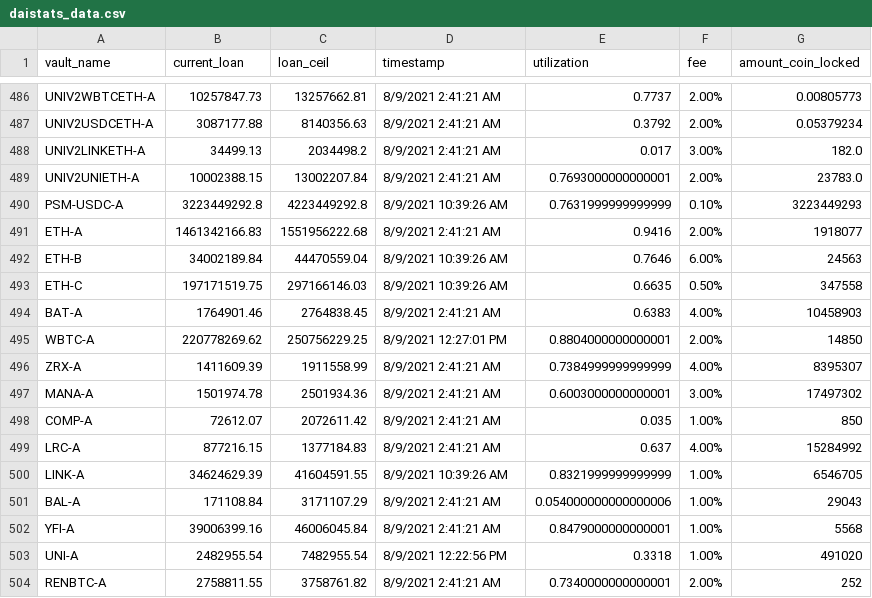
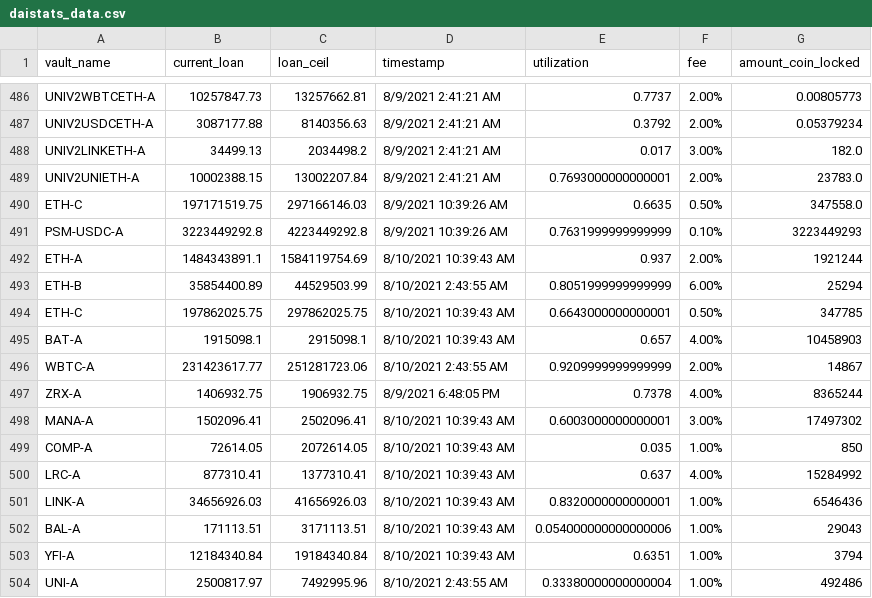
Before and after one commit to geniusnhu/daistats, a CSV file: daistats_data.csv, drawn as a sheet; only a part is shown, gaps mark what is left out; the diff covers the shown part only.

```diff
--- a/daistats_data.csv
+++ b/daistats_data.csv
@@ -489,16 +489,16 @@ UNIV2LINKETH-A,34499.13,2034498.2,8/9/2021 2:41:21 AM,0.017,3.00%,182.0
 UNIV2UNIETH-A,10002388.15,13002207.84,8/9/2021 2:41:21 AM,0.7693000000000001,2.00%,23783.0
+ETH-C,197171519.75,297166146.03,8/9/2021 10:39:26 AM,0.6635,0.50%,347558.0
 PSM-USDC-A,3223449292.8,4223449292.8,8/9/2021 10:39:26 AM,0.7631999999999999,0.10%,3223449293
-ETH-A,1461342166.83,1551956222.68,8/9/2021 2:41:21 AM,0.9416,2.00%,1918077
-ETH-B,34002189.84,44470559.04,8/9/2021 10:39:26 AM,0.7646,6.00%,24563
-ETH-C,197171519.75,297166146.03,8/9/2021 10:39:26 AM,0.6635,0.50%,347558
-BAT-A,1764901.46,2764838.45,8/9/2021 2:41:21 AM,0.6383,4.00%,10458903
-WBTC-A,220778269.62,250756229.25,8/9/2021 12:27:01 PM,0.8804000000000001,2.00%,14850
-ZRX-A,1411609.39,1911558.99,8/9/2021 2:41:21 AM,0.7384999999999999,4.00%,8395307
-MANA-A,1501974.78,2501934.36,8/9/2021 2:41:21 AM,0.6003000000000001,3.00%,17497302
-COMP-A,72612.07,2072611.42,8/9/2021 2:41:21 AM,0.035,1.00%,850
-LRC-A,877216.15,1377184.83,8/9/2021 2:41:21 AM,0.637,4.00%,15284992
-LINK-A,34624629.39,41604591.55,8/9/2021 10:39:26 AM,0.8321999999999999,1.00%,6546705
-BAL-A,171108.84,3171107.29,8/9/2021 2:41:21 AM,0.054000000000000006,1.00%,29043
-YFI-A,39006399.16,46006045.84,8/9/2021 2:41:21 AM,0.8479000000000001,1.00%,5568
-UNI-A,2482955.54,7482955.54,8/9/2021 12:22:56 PM,0.3318,1.00%,491020
-RENBTC-A,2758811.55,3758761.82,8/9/2021 2:41:21 AM,0.7340000000000001,2.00%,252
+ETH-A,1484343891.1,1584119754.69,8/10/2021 10:39:43 AM,0.937,2.00%,1921244
+ETH-B,35854400.89,44529503.99,8/10/2021 2:43:55 AM,0.8051999999999999,6.00%,25294
+ETH-C,197862025.75,297862025.75,8/10/2021 10:39:43 AM,0.6643000000000001,0.50%,347785
+BAT-A,1915098.1,2915098.1,8/10/2021 10:39:43 AM,0.657,4.00%,10458903
+WBTC-A,231423617.77,251281723.06,8/10/2021 2:43:55 AM,0.9209999999999999,2.00%,14867
+ZRX-A,1406932.75,1906932.75,8/9/2021 6:48:05 PM,0.7378,4.00%,8365244
+MANA-A,1502096.41,2502096.41,8/10/2021 10:39:43 AM,0.6003000000000001,3.00%,17497302
+COMP-A,72614.05,2072614.05,8/10/2021 10:39:43 AM,0.035,1.00%,850
+LRC-A,877310.41,1377310.41,8/10/2021 10:39:43 AM,0.637,4.00%,15284992
+LINK-A,34656926.03,41656926.03,8/10/2021 10:39:43 AM,0.8320000000000001,1.00%,6546436
+BAL-A,171113.51,3171113.51,8/10/2021 10:39:43 AM,0.054000000000000006,1.00%,29043
+YFI-A,12184340.84,19184340.84,8/10/2021 10:39:43 AM,0.6351,1.00%,3794
+UNI-A,2500817.97,7492995.96,8/10/2021 2:43:55 AM,0.33380000000000004,1.00%,492486
```
Also changed, not shown: 3 added rows, 2 removed rows and 12 edited cells elsewhere in this file, 1 other file.
